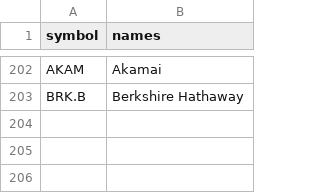
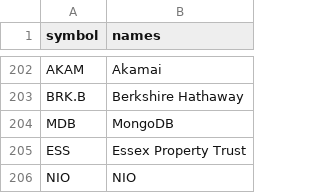
Before and after one commit to suchak1/hyperdrive, a CSV file: data/symbols.csv, drawn as a sheet; only a part is shown, gaps mark what is left out; the diff names each change by its address in the sheet, - before the commit and + after, or states it on an @@ line.

```diff
--- a/data/symbols.csv
+++ b/data/symbols.csv
+row 204: MDB | MongoDB
+row 205: ESS | Essex Property Trust
+row 206: NIO | NIO
```
Also changed, not shown: 1 other file.
